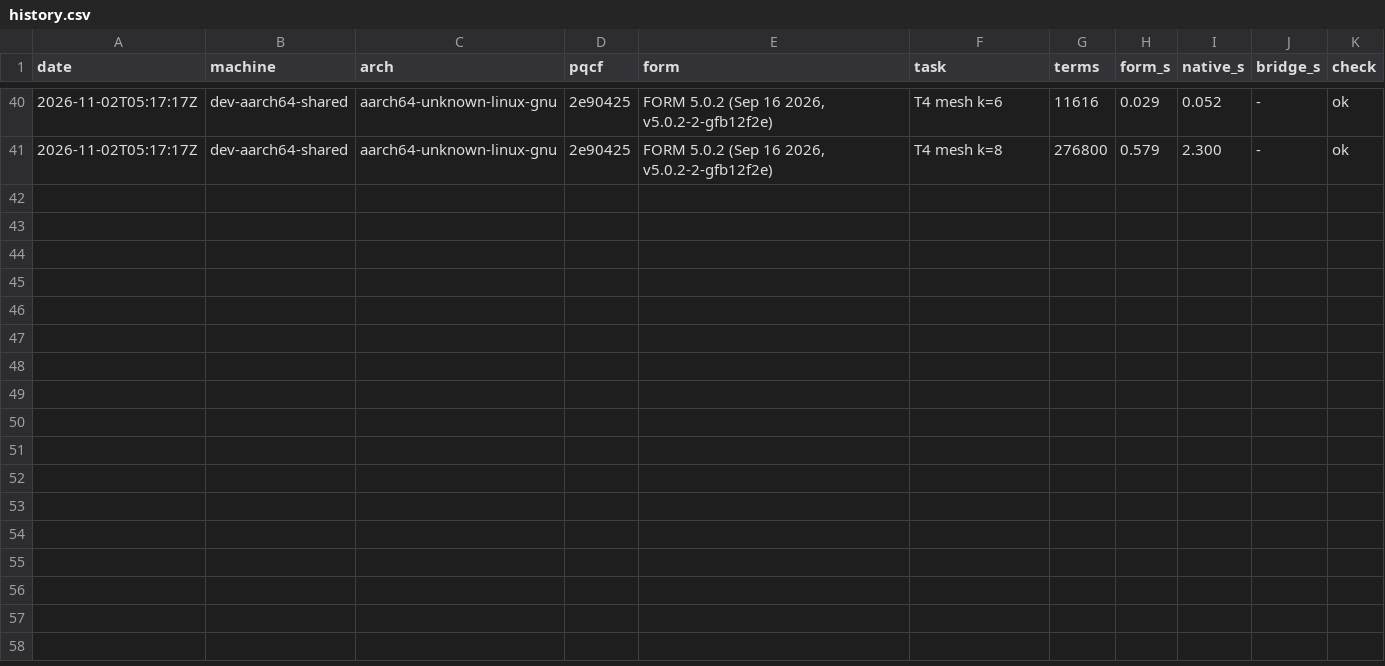
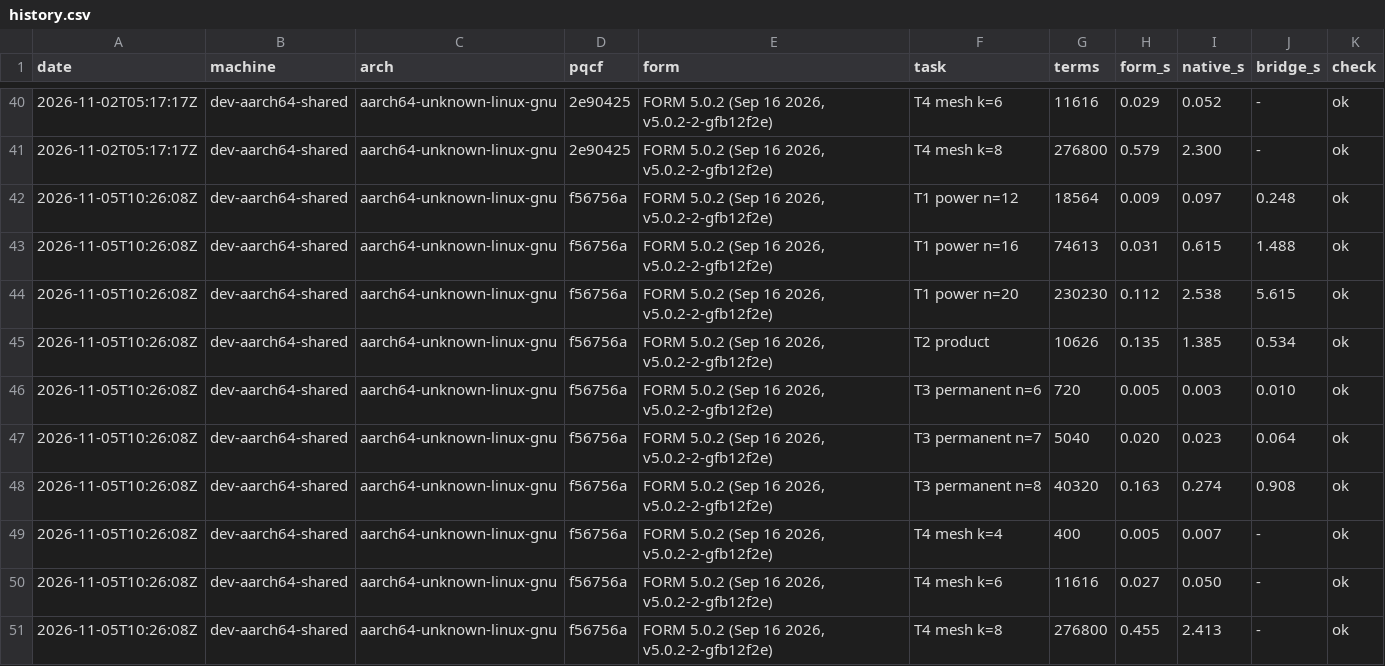
Before and after one commit to quanterall/pqcf, a CSV file: comparison/form/history.csv, drawn as a sheet; only a part is shown, gaps mark what is left out.

```diff
--- a/comparison/form/history.csv
+++ b/comparison/form/history.csv
@@ -41 +41,11 @@ date,machine,arch,pqcf,form,task,terms,form_s,native_s,bridge_s,check
 2026-11-02T05:17:17Z,dev-aarch64-shared,aarch64-unknown-linux-gnu,2e90425,"FORM 5.0.2 (Sep 16 2026, v5.0.2-2-gfb12f2e)","T4 mesh k=8",276800,0.579,2.300,-,ok
+2026-11-05T10:26:08Z,dev-aarch64-shared,aarch64-unknown-linux-gnu,f56756a,"FORM 5.0.2 (Sep 16 2026, v5.0.2-2-gfb12f2e)","T1 power n=12",18564,0.009,0.097,0.248,ok
+2026-11-05T10:26:08Z,dev-aarch64-shared,aarch64-unknown-linux-gnu,f56756a,"FORM 5.0.2 (Sep 16 2026, v5.0.2-2-gfb12f2e)","T1 power n=16",74613,0.031,0.615,1.488,ok
+2026-11-05T10:26:08Z,dev-aarch64-shared,aarch64-unknown-linux-gnu,f56756a,"FORM 5.0.2 (Sep 16 2026, v5.0.2-2-gfb12f2e)","T1 power n=20",230230,0.112,2.538,5.615,ok
+2026-11-05T10:26:08Z,dev-aarch64-shared,aarch64-unknown-linux-gnu,f56756a,"FORM 5.0.2 (Sep 16 2026, v5.0.2-2-gfb12f2e)","T2 product",10626,0.135,1.385,0.534,ok
+2026-11-05T10:26:08Z,dev-aarch64-shared,aarch64-unknown-linux-gnu,f56756a,"FORM 5.0.2 (Sep 16 2026, v5.0.2-2-gfb12f2e)","T3 permanent n=6",720,0.005,0.003,0.010,ok
+2026-11-05T10:26:08Z,dev-aarch64-shared,aarch64-unknown-linux-gnu,f56756a,"FORM 5.0.2 (Sep 16 2026, v5.0.2-2-gfb12f2e)","T3 permanent n=7",5040,0.020,0.023,0.064,ok
+2026-11-05T10:26:08Z,dev-aarch64-shared,aarch64-unknown-linux-gnu,f56756a,"FORM 5.0.2 (Sep 16 2026, v5.0.2-2-gfb12f2e)","T3 permanent n=8",40320,0.163,0.274,0.908,ok
+2026-11-05T10:26:08Z,dev-aarch64-shared,aarch64-unknown-linux-gnu,f56756a,"FORM 5.0.2 (Sep 16 2026, v5.0.2-2-gfb12f2e)","T4 mesh k=4",400,0.005,0.007,-,ok
+2026-11-05T10:26:08Z,dev-aarch64-shared,aarch64-unknown-linux-gnu,f56756a,"FORM 5.0.2 (Sep 16 2026, v5.0.2-2-gfb12f2e)","T4 mesh k=6",11616,0.027,0.050,-,ok
+2026-11-05T10:26:08Z,dev-aarch64-shared,aarch64-unknown-linux-gnu,f56756a,"FORM 5.0.2 (Sep 16 2026, v5.0.2-2-gfb12f2e)","T4 mesh k=8",276800,0.455,2.413,-,ok
```
Also changed, not shown: 4 other files.
